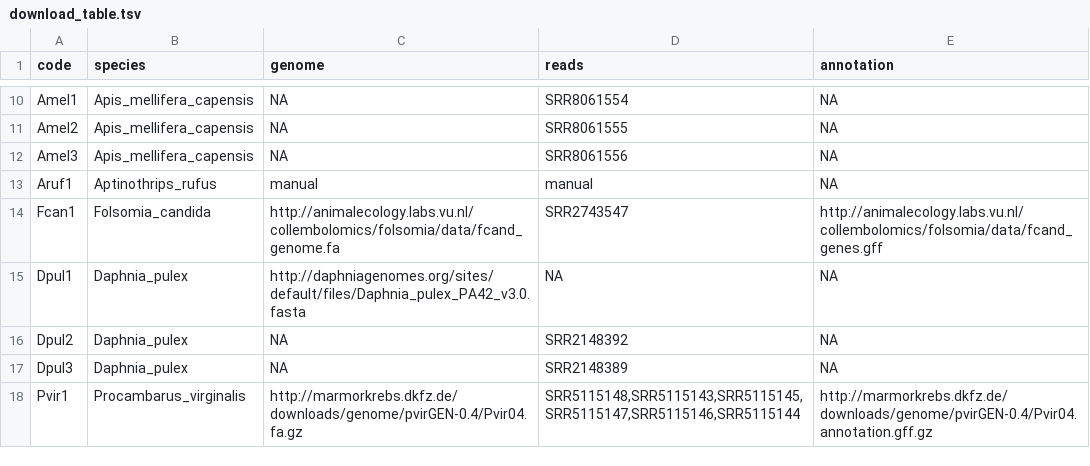
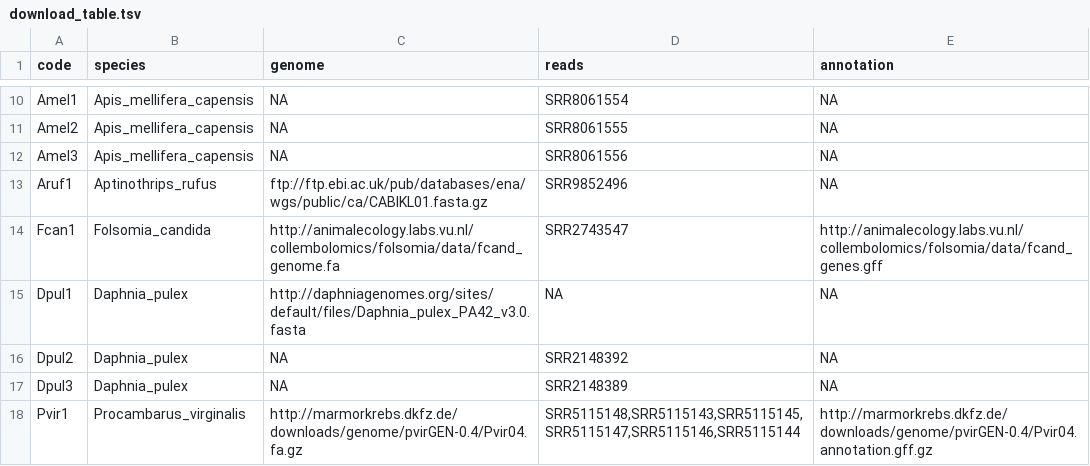
Before and after one commit to KamilSJaron/genomic-features-of-parthenogenetic-animals, a TSV file: tables/download_table.tsv, drawn as a sheet; only a part is shown, gaps mark what is left out.

```diff
--- a/tables/download_table.tsv
+++ b/tables/download_table.tsv
@@ -12,3 +12,3 @@ Amel2	Apis_mellifera_capensis	NA	SRR8061555	NA
 Amel3	Apis_mellifera_capensis	NA	SRR8061556	NA
-Aruf1	Aptinothrips_rufus	manual	manual	NA
+Aruf1	Aptinothrips_rufus	ftp://ftp.ebi.ac.uk/pub/databases/ena/wgs/public/ca/CABIKL01.fasta.gz	SRR9852496	NA
 Fcan1	Folsomia_candida	http://animalecology.labs.vu.nl/collembolomics/folsomia/data/fcand_genome.fa	SRR2743547	http://animalecology.labs.vu.nl/collembolomics/folsomia/data/fcand_genes.gff
```
Also changed, not shown: 4 other files.
